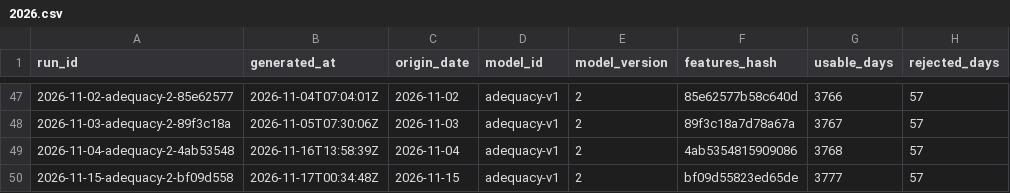
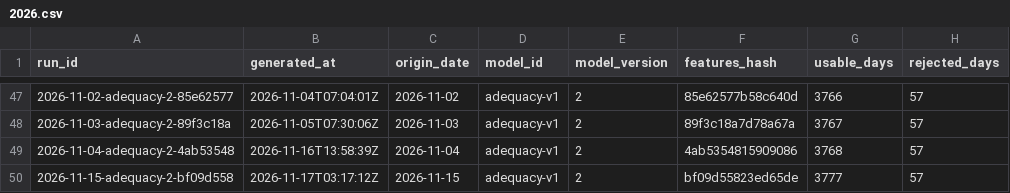
Before and after one commit to rengarcia/hydro-look, a CSV file: data/curated/adequacy_runs/2026.csv, drawn as a sheet; only a part is shown, gaps mark what is left out; the diff names each change by its address in the sheet, - before the commit and + after, or states it on an @@ line.

```diff
--- a/data/curated/adequacy_runs/2026.csv
+++ b/data/curated/adequacy_runs/2026.csv
-B50 (generated_at): 2026-11-17T00:34:48Z
+B50 (generated_at): 2026-11-17T03:17:12Z
```
Also changed, not shown: data/curated/forecast_runs/2026.csv, 7 other files.
